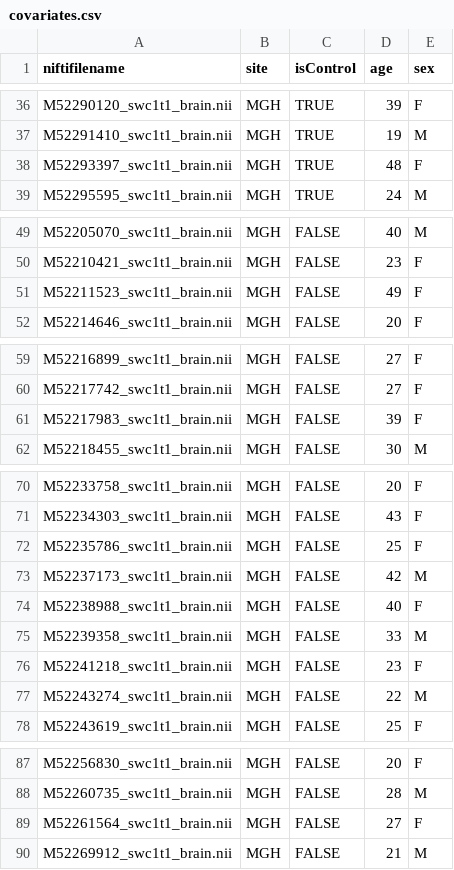
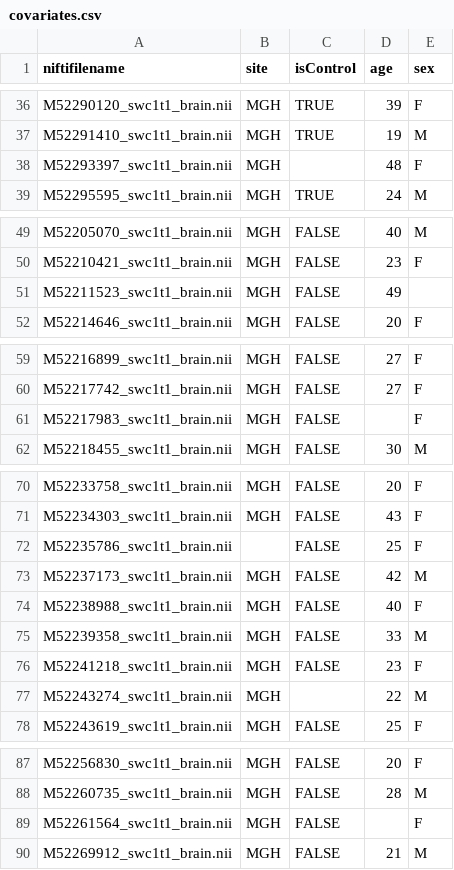
Before and after one commit to NeuroFlame/nfc-single-round-closedform-regression-vbm, a CSV file: test_data/site2/covariates.csv, drawn as a sheet; only a part is shown, gaps mark what is left out; the diff covers the shown part only.

Commit message:
Add ShareLocalStats feature, human-readable site names, and rich HTML report
- New optional ShareLocalStats parameter (default false): when enabled, each
  site sends its local beta/pval/tval/R² maps through the aggregator, which
  broadcasts them to all sites so every report can show per-site brain images
  and forest plot entries for all participants.
- Provision now reads users: [{id, name}] and injects site_id_name_map into
  computation_parameters, resolving NVFlare identity names to human-readable
  site names throughout the aggregator and executor.
- HTML report completely redesigned: sidebar nav, tab switcher (Global +
  per-site when ShareLocalStats enabled), image cards with NIfTI viewer links,
  covariate summary table, significance bar chart, R² histogram, forest plots,
  and omitted subjects table.
- Omissions report: validation now tracks excluded subjects by reason
  (invalid covariates, missing NIfTI, invalid NIfTI) and surfaces them in
  the report.
- Controller adds _accept_step4_result callback so the server waits for all
  clients to finish writing output before shutting down.
- Aggregator wrapped in try/except with traceback logging; ps_global
  serialisation fixed; mask.nii copied to output directory.
- matplotlib.use('Agg') set in client_nifti_helper for headless environments.
- Test data updated with intentional missing values to exercise the
  IgnoreSubjectsWithMissingData code path.

```diff
--- a/test_data/site2/covariates.csv
+++ b/test_data/site2/covariates.csv
@@ -37,3 +37,3 @@ M52290120_swc1t1_brain.nii, MGH,TRUE,39, F
 M52291410_swc1t1_brain.nii, MGH,TRUE,19, M
-M52293397_swc1t1_brain.nii, MGH,TRUE,48, F
+M52293397_swc1t1_brain.nii, MGH,,48, F
 M52295595_swc1t1_brain.nii, MGH,TRUE,24, M
@@ -50,3 +50,3 @@ M52205070_swc1t1_brain.nii, MGH,FALSE,40, M
 M52210421_swc1t1_brain.nii, MGH,FALSE,23, F
-M52211523_swc1t1_brain.nii, MGH,FALSE,49, F
+M52211523_swc1t1_brain.nii, MGH,FALSE,49,
 M52214646_swc1t1_brain.nii, MGH,FALSE,20, F
@@ -60,3 +60,3 @@ M52216899_swc1t1_brain.nii, MGH,FALSE,27, F
 M52217742_swc1t1_brain.nii, MGH,FALSE,27, F
-M52217983_swc1t1_brain.nii, MGH,FALSE,39, F
+M52217983_swc1t1_brain.nii, MGH,FALSE,, F
 M52218455_swc1t1_brain.nii, MGH,FALSE,30, M
@@ -71,3 +71,3 @@ M52233758_swc1t1_brain.nii, MGH,FALSE,20, F
 M52234303_swc1t1_brain.nii, MGH,FALSE,43, F
-M52235786_swc1t1_brain.nii, MGH,FALSE,25, F
+M52235786_swc1t1_brain.nii, ,FALSE,25, F
 M52237173_swc1t1_brain.nii, MGH,FALSE,42, M
@@ -76,3 +76,3 @@ M52239358_swc1t1_brain.nii, MGH,FALSE,33, M
 M52241218_swc1t1_brain.nii, MGH,FALSE,23, F
-M52243274_swc1t1_brain.nii, MGH,FALSE,22, M
+M52243274_swc1t1_brain.nii, MGH,,22, M
 M52243619_swc1t1_brain.nii, MGH,FALSE,25, F
@@ -88,3 +88,3 @@ M52256830_swc1t1_brain.nii, MGH,FALSE,20, F
 M52260735_swc1t1_brain.nii, MGH,FALSE,28, M
-M52261564_swc1t1_brain.nii, MGH,FALSE,27, F
+M52261564_swc1t1_brain.nii, MGH,FALSE,, F
 M52269912_swc1t1_brain.nii, MGH,FALSE,21, M
```
Also changed, not shown: 1 edited cell elsewhere in this file, 10 other files.
